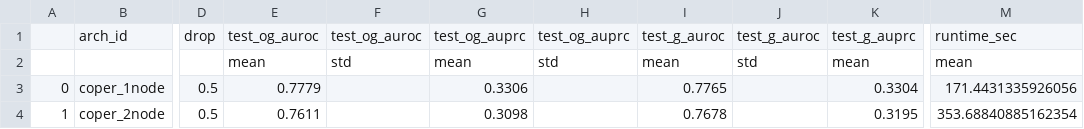
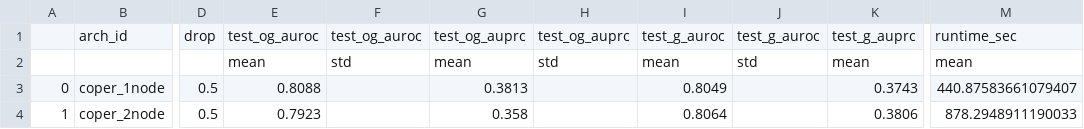
Before and after one commit to charles-vzf/COPER-latents, a CSV file: results/tables/mimic3_repo_comparison_summary.csv, drawn as a sheet; only a part is shown, gaps mark what is left out; the diff names each change by its address in the sheet, - before the commit and + after, or states it on an @@ line.

```diff
--- a/results/tables/mimic3_repo_comparison_summary.csv
+++ b/results/tables/mimic3_repo_comparison_summary.csv
-E3: 0.7779
+E3: 0.8088
-G3: 0.3306
+G3: 0.3813
-I3: 0.7765
+I3: 0.8049
-K3: 0.3304
+K3: 0.3743
-M3: 171.4431335926056
+M3: 440.87583661079407
-E4: 0.7611
+E4: 0.7923
-G4: 0.3098
+G4: 0.358
-I4: 0.7678
+I4: 0.8064
-K4: 0.3195
+K4: 0.3806
-M4: 353.68840885162354
+M4: 878.2948911190033
```
Also changed, not shown: results/tables/mimic3_repo_comparison_raw.csv, results/tables/mimic3_repo_export_summary.csv, 9 other files.
